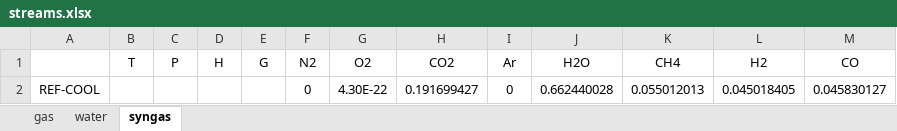
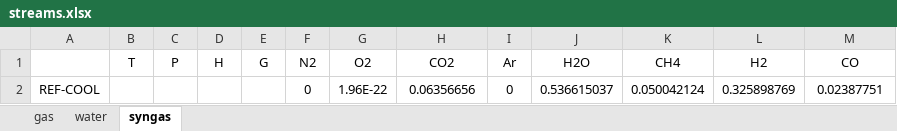
Before and after one commit to maksimovia/GZ, an Excel workbook: streams.xlsx, sheet syngas, drawn as a sheet; values as stored, in another font and other column widths than the file's, no borders; the diff names each change by its address in the sheet, - before the commit and + after, or states it on an @@ line.

```diff
--- a/streams.xlsx (sheet syngas)
+++ b/streams.xlsx (sheet syngas)
-G2 (O2): 4.30E-22
+G2 (O2): 1.96E-22
-H2 (CO2): 0.191699427
+H2 (CO2): 0.06356656
-J2 (H2O): 0.662440028
+J2 (H2O): 0.536615037
-K2 (CH4): 0.055012013
+K2 (CH4): 0.050042124
-L2 (H2): 0.045018405
+L2 (H2): 0.325898769
-M2 (CO): 0.045830127
+M2 (CO): 0.02387751
```
Also changed, not shown: sheet gas, 3 other files.
